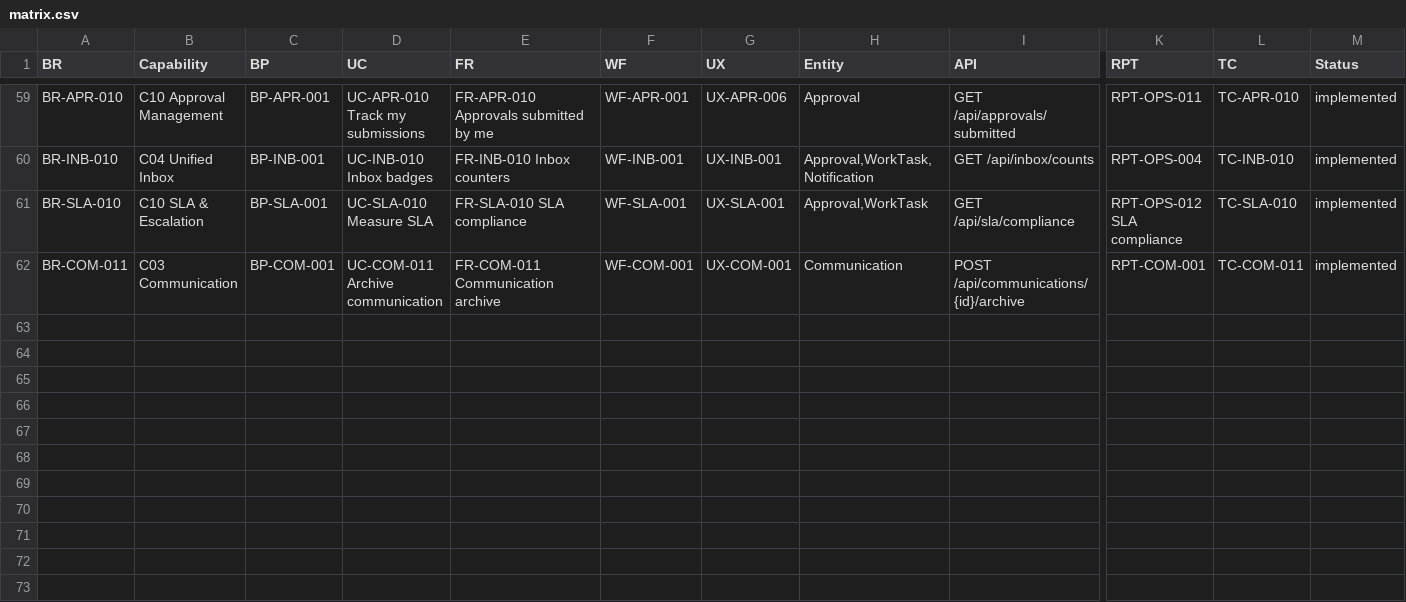
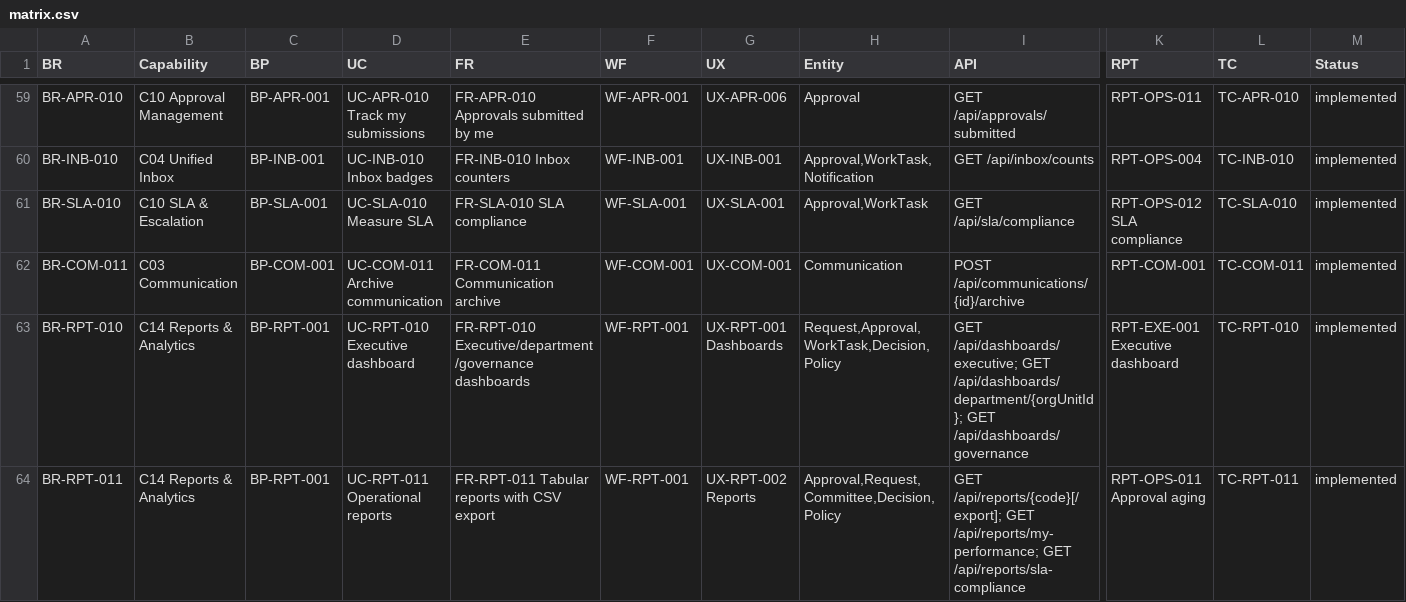
Before and after one commit to waleedhewalla/lms, a CSV file: docs/11-traceability/matrix.csv, drawn as a sheet; only a part is shown, gaps mark what is left out; rows hold the shown columns only; the diff names each change by its address in the sheet, - before the commit and + after, or states it on an @@ line.

```diff
--- a/docs/11-traceability/matrix.csv
+++ b/docs/11-traceability/matrix.csv
+row 63: BR-RPT-010 | C14 Reports & Analytics | BP-RPT-001 | UC-RPT-010 Executive dashboard | FR-RPT-010 Executive/department/governance dashboards | WF-RPT-001 | UX-RPT-001 Dashboards | Request,Approval,WorkTask,Decision,Policy | GET /api/dashboards/executive; GET /api/dashboards/department/{orgUnitId}; GET /api/dashboards/governance | RPT-EXE-001 Executive dashboard | TC-RPT-010 | implemented
+row 64: BR-RPT-011 | C14 Reports & Analytics | BP-RPT-001 | UC-RPT-011 Operational reports | FR-RPT-011 Tabular reports with CSV export | WF-RPT-001 | UX-RPT-002 Reports | Approval,Request,Committee,Decision,Policy | GET /api/reports/{code}[/export]; GET /api/reports/my-performance; GET /api/reports/sla-compliance | RPT-OPS-011 Approval aging | TC-RPT-011 | implemented
```
Also changed, not shown: 4 other files.
